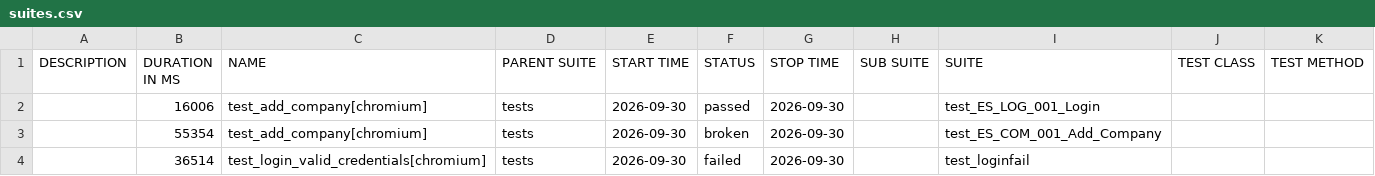
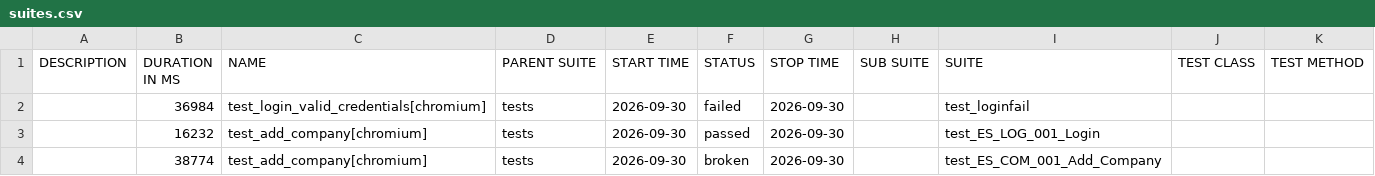
Before and after one commit to RitaPurnamasari28/playwright-python, a CSV file: data/suites.csv, drawn as a sheet.

```diff
--- a/data/suites.csv
+++ b/data/suites.csv
@@ -1,4 +1,4 @@
 "DESCRIPTION","DURATION IN MS","NAME","PARENT SUITE","START TIME","STATUS","STOP TIME","SUB SUITE","SUITE","TEST CLASS","TEST METHOD"
-"","16006","test_add_company[chromium]","tests","2026-09-30","passed","2026-09-30","","test_ES_LOG_001_Login","",""
-"","55354","test_add_company[chromium]","tests","2026-09-30","broken","2026-09-30","","test_ES_COM_001_Add_Company","",""
-"","36514","test_login_valid_credentials[chromium]","tests","2026-09-30","failed","2026-09-30","","test_loginfail","",""
+"","36984","test_login_valid_credentials[chromium]","tests","2026-09-30","failed","2026-09-30","","test_loginfail","",""
+"","16232","test_add_company[chromium]","tests","2026-09-30","passed","2026-09-30","","test_ES_LOG_001_Login","",""
+"","38774","test_add_company[chromium]","tests","2026-09-30","broken","2026-09-30","","test_ES_COM_001_Add_Company","",""
```
Also changed, not shown: 27 other files.
